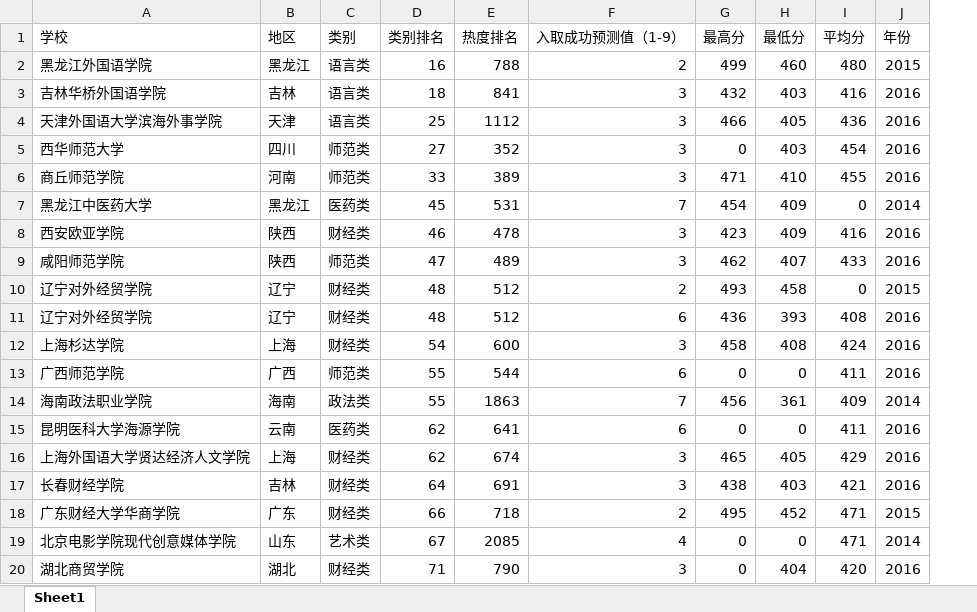
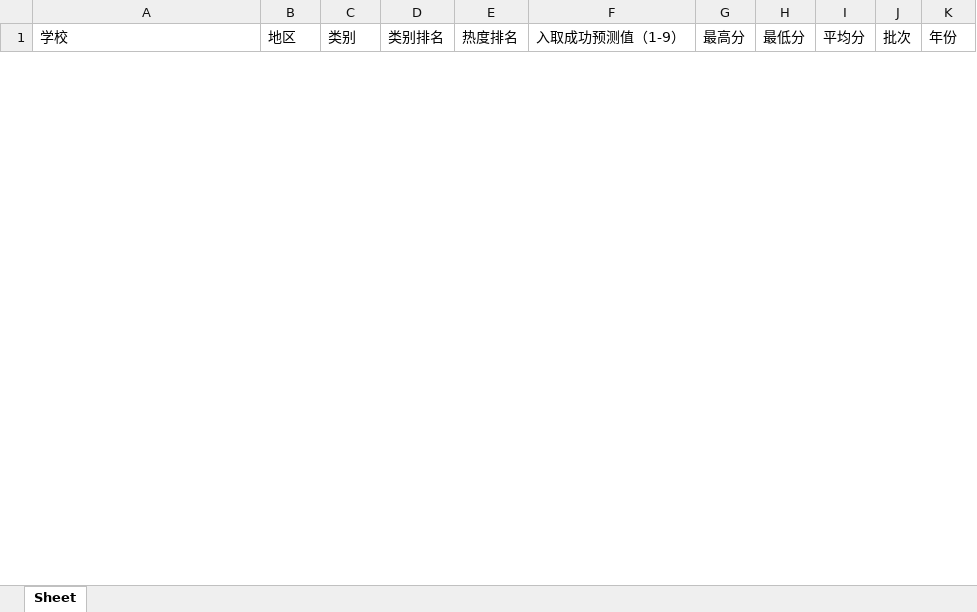
Before and after one commit to siu91/easy_university_selection, an Excel workbook: resource/result.xlsx, sheet Sheet, drawn as a sheet; only a part is shown; values as stored, in another font and other column widths than the file's, no borders; removed rows and columns are numbered as before the commit, all else as after; the diff covers the shown part only; the diff names each change by its address in the sheet, - before the commit and + after, or states it on an @@ line.

```diff
--- a/resource/result.xlsx (sheet Sheet)
+++ b/resource/result.xlsx (sheet Sheet)
-sheet tab: Sheet1
+sheet tab: Sheet
+column J (批次), empty
-row 2: 黑龙江外国语学院 | 黑龙江 | 语言类 | 16 | 788 | 2 | 499 | 460 | 480 | 2015
-row 3: 吉林华桥外国语学院 | 吉林 | 语言类 | 18 | 841 | 3 | 432 | 403 | 416 | 2016
-row 4: 天津外国语大学滨海外事学院 | 天津 | 语言类 | 25 | 1112 | 3 | 466 | 405 | 436 | 2016
-row 5: 西华师范大学 | 四川 | 师范类 | 27 | 352 | 3 | 0 | 403 | 454 | 2016
-row 6: 商丘师范学院 | 河南 | 师范类 | 33 | 389 | 3 | 471 | 410 | 455 | 2016
-row 7: 黑龙江中医药大学 | 黑龙江 | 医药类 | 45 | 531 | 7 | 454 | 409 | 0 | 2014
-row 8: 西安欧亚学院 | 陕西 | 财经类 | 46 | 478 | 3 | 423 | 409 | 416 | 2016
-row 9: 咸阳师范学院 | 陕西 | 师范类 | 47 | 489 | 3 | 462 | 407 | 433 | 2016
-row 10: 辽宁对外经贸学院 | 辽宁 | 财经类 | 48 | 512 | 2 | 493 | 458 | 0 | 2015
-row 11: 辽宁对外经贸学院 | 辽宁 | 财经类 | 48 | 512 | 6 | 436 | 393 | 408 | 2016
-row 12: 上海杉达学院 | 上海 | 财经类 | 54 | 600 | 3 | 458 | 408 | 424 | 2016
-row 13: 广西师范学院 | 广西 | 师范类 | 55 | 544 | 6 | 0 | 0 | 411 | 2016
-row 14: 海南政法职业学院 | 海南 | 政法类 | 55 | 1863 | 7 | 456 | 361 | 409 | 2014
-row 15: 昆明医科大学海源学院 | 云南 | 医药类 | 62 | 641 | 6 | 0 | 0 | 411 | 2016
-row 16: 上海外国语大学贤达经济人文学院 | 上海 | 财经类 | 62 | 674 | 3 | 465 | 405 | 429 | 2016
-row 17: 长春财经学院 | 吉林 | 财经类 | 64 | 691 | 3 | 438 | 403 | 421 | 2016
-row 18: 广东财经大学华商学院 | 广东 | 财经类 | 66 | 718 | 2 | 495 | 452 | 471 | 2015
-row 19: 北京电影学院现代创意媒体学院 | 山东 | 艺术类 | 67 | 2085 | 4 | 0 | 0 | 471 | 2014
-row 20: 湖北商贸学院 | 湖北 | 财经类 | 71 | 790 | 3 | 0 | 404 | 420 | 2016
```
Also changed, not shown: 5 added rows and 65 removed rows elsewhere in this sheet, 3 other files.
